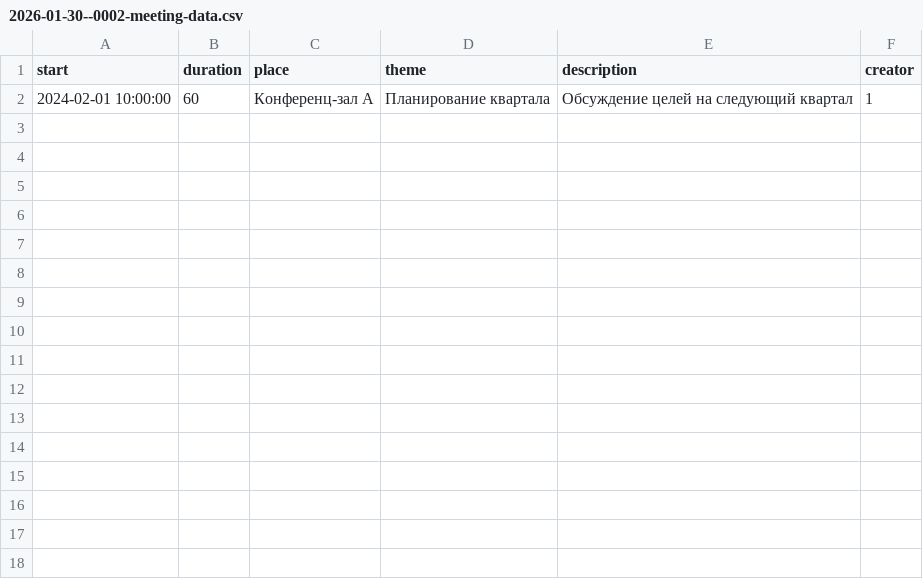
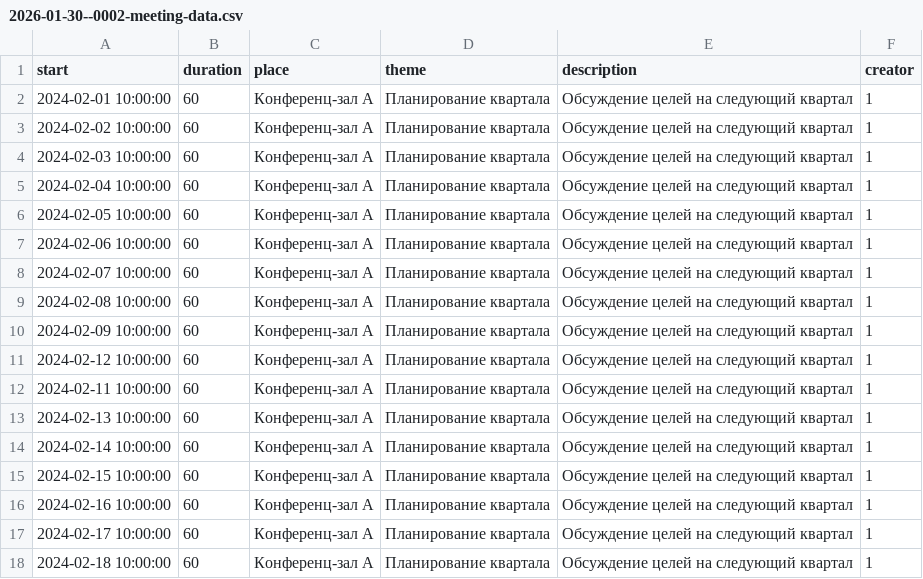
Before and after one commit to Nitor112221/Android-Bootcamp-2026-Backend, a CSV file: src/main/resources/db.changelog/data/csv/2026-01-30--0002-meeting-data.csv, drawn as a sheet; the diff names each change by its address in the sheet, - before the commit and + after, or states it on an @@ line.

Commit message:
feature
- add paginated
- add extra fake data

```diff
--- a/src/main/resources/db.changelog/data/csv/2026-01-30--0002-meeting-data.csv
+++ b/src/main/resources/db.changelog/data/csv/2026-01-30--0002-meeting-data.csv
+row 3: 2024-02-02 10:00:00 | 60 | Конференц-зал А | Планирование квартала | Обсуждение целей на следующий квартал | 1
+row 4: 2024-02-03 10:00:00 | 60 | Конференц-зал А | Планирование квартала | Обсуждение целей на следующий квартал | 1
+row 5: 2024-02-04 10:00:00 | 60 | Конференц-зал А | Планирование квартала | Обсуждение целей на следующий квартал | 1
+row 6: 2024-02-05 10:00:00 | 60 | Конференц-зал А | Планирование квартала | Обсуждение целей на следующий квартал | 1
+row 7: 2024-02-06 10:00:00 | 60 | Конференц-зал А | Планирование квартала | Обсуждение целей на следующий квартал | 1
+row 8: 2024-02-07 10:00:00 | 60 | Конференц-зал А | Планирование квартала | Обсуждение целей на следующий квартал | 1
+row 9: 2024-02-08 10:00:00 | 60 | Конференц-зал А | Планирование квартала | Обсуждение целей на следующий квартал | 1
+row 10: 2024-02-09 10:00:00 | 60 | Конференц-зал А | Планирование квартала | Обсуждение целей на следующий квартал | 1
+row 11: 2024-02-12 10:00:00 | 60 | Конференц-зал А | Планирование квартала | Обсуждение целей на следующий квартал | 1
+row 12: 2024-02-11 10:00:00 | 60 | Конференц-зал А | Планирование квартала | Обсуждение целей на следующий квартал | 1
+row 13: 2024-02-13 10:00:00 | 60 | Конференц-зал А | Планирование квартала | Обсуждение целей на следующий квартал | 1
+row 14: 2024-02-14 10:00:00 | 60 | Конференц-зал А | Планирование квартала | Обсуждение целей на следующий квартал | 1
+row 15: 2024-02-15 10:00:00 | 60 | Конференц-зал А | Планирование квартала | Обсуждение целей на следующий квартал | 1
+row 16: 2024-02-16 10:00:00 | 60 | Конференц-зал А | Планирование квартала | Обсуждение целей на следующий квартал | 1
+row 17: 2024-02-17 10:00:00 | 60 | Конференц-зал А | Планирование квартала | Обсуждение целей на следующий квартал | 1
+row 18: 2024-02-18 10:00:00 | 60 | Конференц-зал А | Планирование квартала | Обсуждение целей на следующий квартал | 1
```
Also changed, not shown: 9 other files.
